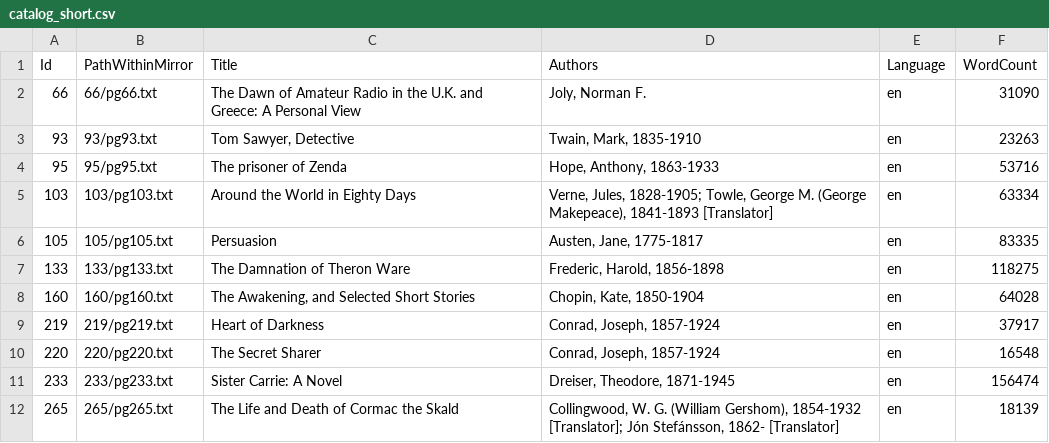
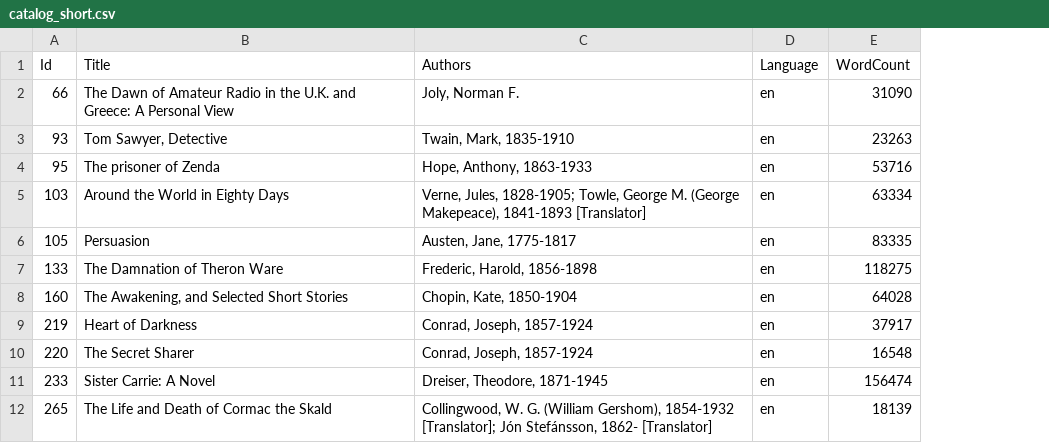
Before and after one commit to 00David/GutenDAAR, a CSV file: backend/data/catalog_short.csv, drawn as a sheet; only a part is shown; the diff names each change by its address in the sheet, - before the commit and + after, or states it on an @@ line.

Commit message:
Backend database setup

```diff
--- a/backend/data/catalog_short.csv
+++ b/backend/data/catalog_short.csv
-column B (PathWithinMirror), rows 2-12: 66/pg66.txt | 93/pg93.txt | 95/pg95.txt | 103/pg103.txt | 105/pg105.txt | 133/pg133.txt | 160/pg160.txt | 219/pg219.txt | 220/pg220.txt | 233/pg233.txt | 265/pg265.txt
```
Also changed, not shown: 25 other files.
